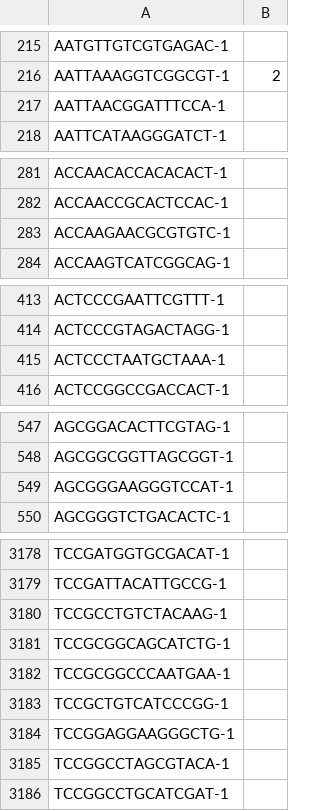
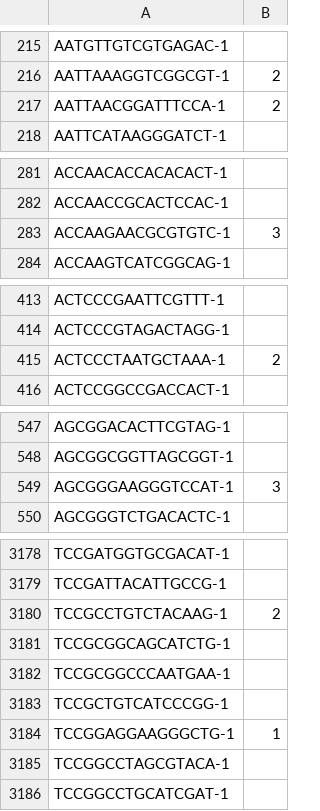
Before and after one commit to Noman1705088/ScribbleDom, a CSV file: Data/others/hbcb_A_1/manual_scribble.csv, drawn as a sheet; only a part is shown, gaps mark what is left out; the diff covers the shown part only.

```diff
--- a/Data/others/hbcb_A_1/manual_scribble.csv
+++ b/Data/others/hbcb_A_1/manual_scribble.csv
@@ -216,3 +216,3 @@ AATGTTGTCGTGAGAC-1,
 AATTAAAGGTCGGCGT-1,2
-AATTAACGGATTTCCA-1,
+AATTAACGGATTTCCA-1,2
 AATTCATAAGGGATCT-1,
@@ -282,3 +282,3 @@ ACCAACACCACACACT-1,
 ACCAACCGCACTCCAC-1,
-ACCAAGAACGCGTGTC-1,
+ACCAAGAACGCGTGTC-1,3
 ACCAAGTCATCGGCAG-1,
@@ -414,3 +414,3 @@ ACTCCCGAATTCGTTT-1,
 ACTCCCGTAGACTAGG-1,
-ACTCCCTAATGCTAAA-1,
+ACTCCCTAATGCTAAA-1,2
 ACTCCGGCCGACCACT-1,
@@ -548,3 +548,3 @@ AGCGGACACTTCGTAG-1,
 AGCGGCGGTTAGCGGT-1,
-AGCGGGAAGGGTCCAT-1,
+AGCGGGAAGGGTCCAT-1,3
 AGCGGGTCTGACACTC-1,
@@ -3179,3 +3179,3 @@ TCCGATGGTGCGACAT-1,
 TCCGATTACATTGCCG-1,
-TCCGCCTGTCTACAAG-1,
+TCCGCCTGTCTACAAG-1,2
 TCCGCGGCAGCATCTG-1,
@@ -3183,3 +3183,3 @@ TCCGCGGCCCAATGAA-1,
 TCCGCTGTCATCCCGG-1,
-TCCGGAGGAAGGGCTG-1,
+TCCGGAGGAAGGGCTG-1,1
 TCCGGCCTAGCGTACA-1,
```
Also changed, not shown: 31 edited cells elsewhere in this file, 27 other files.
